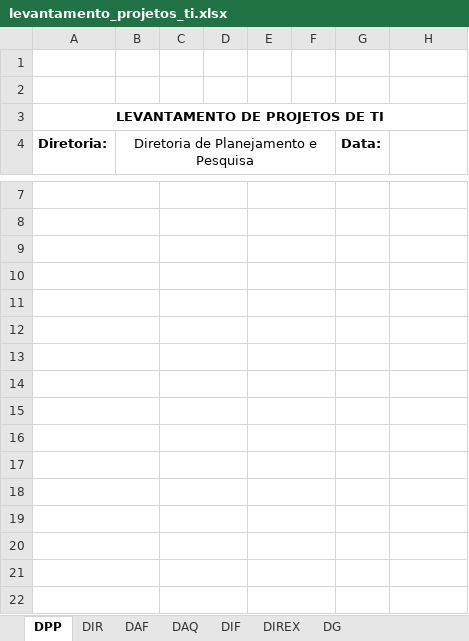
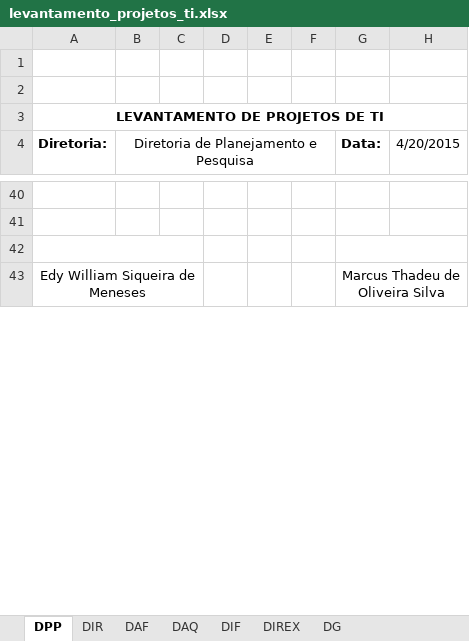
Before and after one commit to edywill/projetosedy, an Excel workbook: Outros arquivos/levantamento_projetos_ti.xlsx, sheet DPP, drawn as a sheet; only a part is shown, gaps mark what is left out; values as stored, in another font and other column widths than the file's, no borders; charts and pictures not drawn; removed rows and columns are numbered as before the commit, all else as after; the diff covers the shown part only; the diff names each change by its address in the sheet, - before the commit and + after, or states it on an @@ line.

```diff
--- a/Outros arquivos/levantamento_projetos_ti.xlsx (sheet DPP)
+++ b/Outros arquivos/levantamento_projetos_ti.xlsx (sheet DPP)
-H4: (empty)
+H4: 4/20/2015
-A7:B7 merged
-C7:D7 merged
-E7:F7 merged
-A8:B8 merged
-C8:D8 merged
-E8:F8 merged
-A9:B9 merged
+A42:C42 merged
-C9:D9 merged
-E9:F9 merged
+G42:H42 merged
-row 43: (empty)
+row 43: Edy William Siqueira de Meneses |  |  |  |  |  | Marcus Thadeu de Oliveira Silva
-A10:B10 merged
+A43:C43 merged
-C10:D10 merged
-E10:F10 merged
+G43:H43 merged
-row 11: (empty)
-row 12: (empty)
-row 13: (empty)
-row 14: (empty)
-row 15: (empty)
-row 16: (empty)
-row 17: (empty)
-row 18: (empty)
-row 19: (empty)
-row 20: (empty)
-row 21: (empty)
-row 22: (empty)
```
Also changed, not shown: 33 added rows, 6 removed rows and merged cells elsewhere in this sheet, 1 other file.
